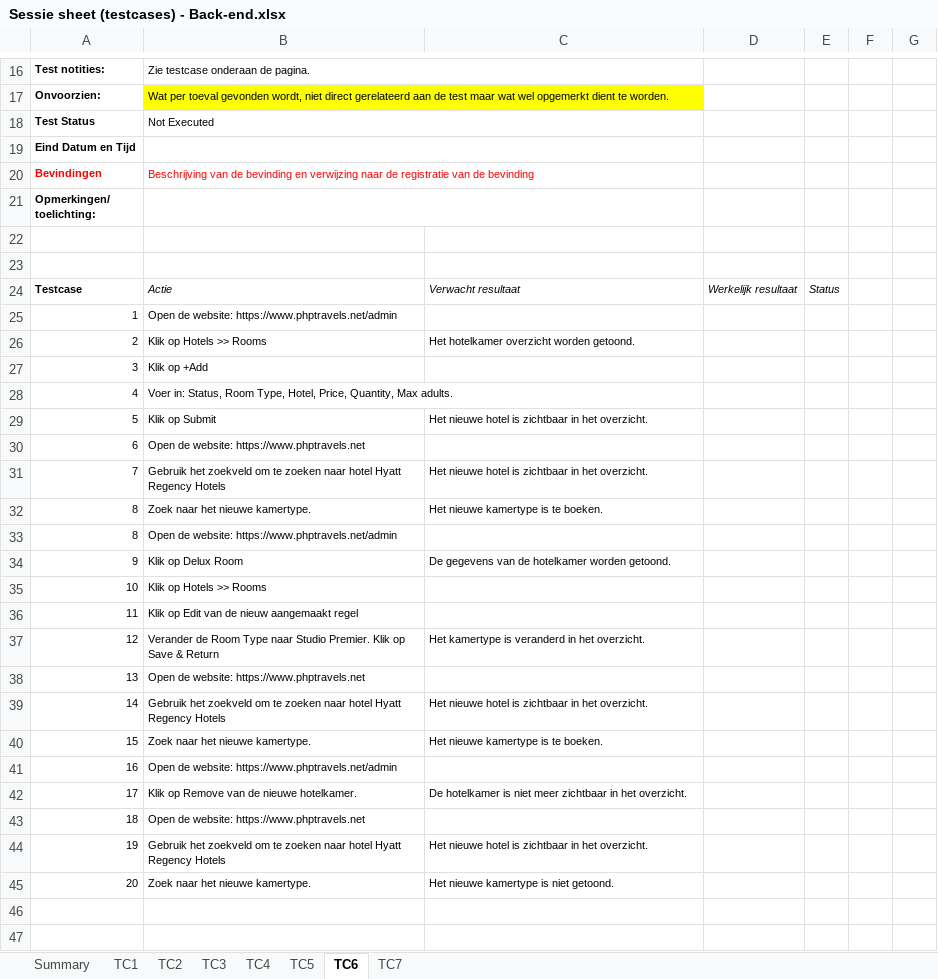
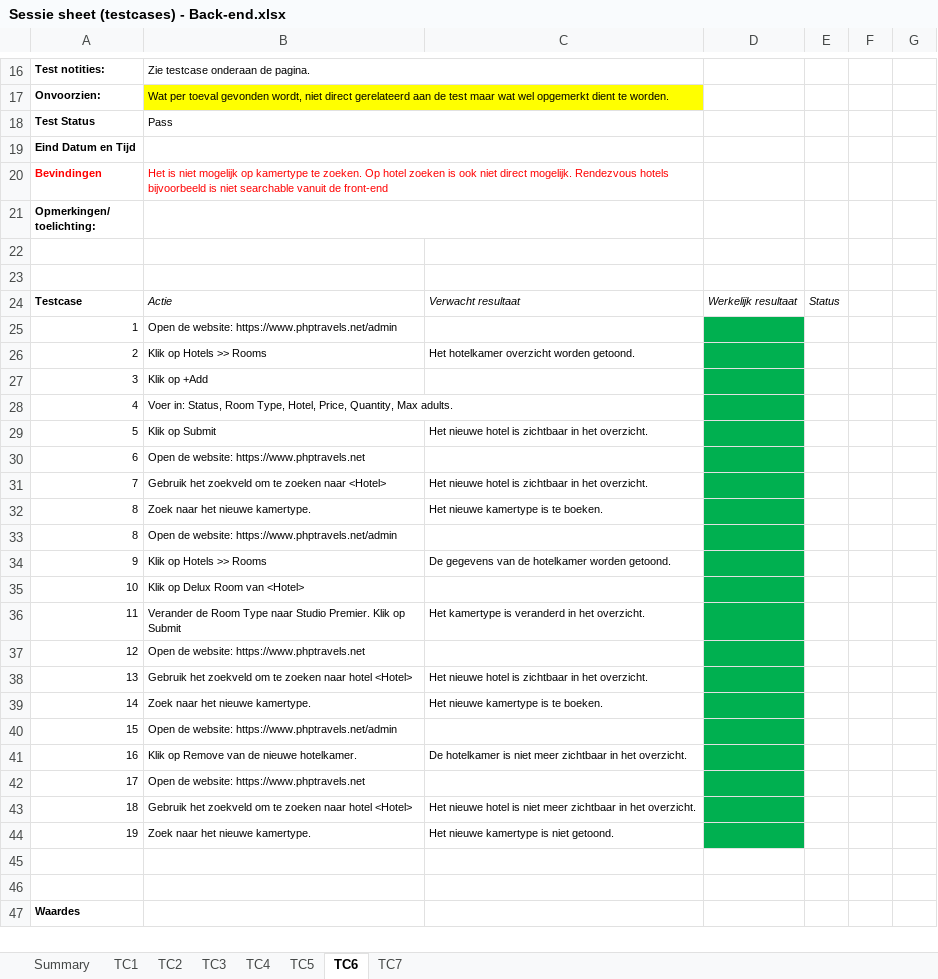
Before and after one commit to kevin-pi/IntegratedTravelWebsite, an Excel workbook: Sessie sheet (testcases) - Back-end.xlsx, sheet TC6, drawn as a sheet; only a part is shown, gaps mark what is left out; the shorter side is filled out with more unchanged rows; values as stored, in another font and other column widths than the file's, no borders; the diff covers the shown part only; the diff names each change by its address in the sheet, - before the commit and + after, or states it on an @@ line.

```diff
--- a/Sessie sheet (testcases) - Back-end.xlsx (sheet TC6)
+++ b/Sessie sheet (testcases) - Back-end.xlsx (sheet TC6)
-B18: Not Executed
+B18: Pass
-B20: Beschrijving van de bevinding en verwijzing naar de registratie van de bevinding
+B20: Het is niet mogelijk op kamertype te zoeken. Op hotel zoeken is ook niet direct mogelijk. Rendezvous hotels bijvoorbeeld is niet searchable vanuit de front-end
-D25:D44 fill: none
+D25:D44 fill: #00B050
-B31: …zoeken naar hotel Hyatt Regency Hotels
+B31: …zoeken naar <Hotel>
-B34: Klik op Delux Room
+B34: Klik op Hotels >> Rooms
-B35: Klik op Hotels >> Rooms
+B35: Klik op Delux Room van <Hotel>
-B36: Klik op Edit van de nieuw aangemaakt regel
+B36: Verander de Room Type naar Studio Premier. Klik op Submit
-C36: (empty)
+C36: Het kamertype is veranderd in het overzicht.
-B37: Verander de Room Type naar Studio Premier. Klik op Save & Return
+B37: Open de website: https://www.phptravels.net
-C37: Het kamertype is veranderd in het overzicht.
+C37: (empty)
-B38: Open de website: https://www.phptravels.net
+B38: Gebruik het zoekveld om te zoeken naar hotel <Hotel>
-C38: (empty)
+C38: Het nieuwe hotel is zichtbaar in het overzicht.
-B39: Gebruik het zoekveld om te zoeken naar hotel Hyatt Regency Hotels
+B39: Zoek naar het nieuwe kamertype.
-C39: Het nieuwe hotel is zichtbaar in het overzicht.
+C39: Het nieuwe kamertype is te boeken.
-B40: Zoek naar het nieuwe kamertype.
+B40: Open de website: https://www.phptravels.net/admin
-C40: Het nieuwe kamertype is te boeken.
+C40: (empty)
-B41: Open de website: https://www.phptravels.net/admin
+B41: Klik op Remove van de nieuwe hotelkamer.
-C41: (empty)
+C41: De hotelkamer is niet meer zichtbaar in het overzicht.
-B42: Klik op Remove van de nieuwe hotelkamer.
+B42: Open de website: https://www.phptravels.net
-C42: De hotelkamer is niet meer zichtbaar in het overzicht.
+C42: (empty)
-B43: Open de website: https://www.phptravels.net
+B43: Gebruik het zoekveld om te zoeken naar hotel <Hotel>
-C43: (empty)
+C43: Het nieuwe hotel is niet meer zichtbaar in het overzicht.
-B44: Gebruik het zoekveld om te zoeken naar hotel Hyatt Regency Hotels
+B44: Zoek naar het nieuwe kamertype.
-C44: Het nieuwe hotel is zichtbaar in het overzicht.
+C44: Het nieuwe kamertype is niet getoond.
-row 45: 20 | Zoek naar het nieuwe kamertype. | Het nieuwe kamertype is niet getoond.
```
Also changed, not shown: 4 edited cells elsewhere in this sheet, sheet TC4, sheet TC5, sheet TC3, sheet TC2, sheet TC7, sheet TC1.
